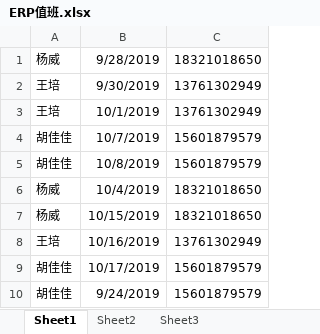
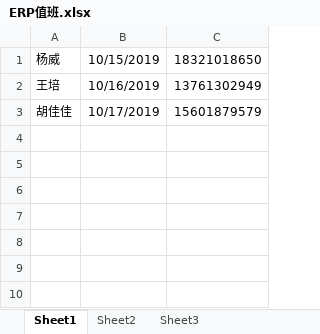
Before and after one commit to yoloyyyyyy/erp_duty_robot, an Excel workbook: src/main/resources/ERP值班.xlsx, sheet Sheet1, drawn as a sheet; values as stored, in another font and other column widths than the file's, no borders; the diff names each change by its address in the sheet, - before the commit and + after, or states it on an @@ line.

Commit message:
~~~

```diff
--- a/src/main/resources/ERP值班.xlsx (sheet Sheet1)
+++ b/src/main/resources/ERP值班.xlsx (sheet Sheet1)
-row 1: 杨威 | 9/28/2019 | 18321018650
-row 2: 王培 | 9/30/2019 | 13761302949
-row 3: 王培 | 10/1/2019 | 13761302949
-row 4: 胡佳佳 | 10/7/2019 | 15601879579
-row 5: 胡佳佳 | 10/8/2019 | 15601879579
-row 6: 杨威 | 10/4/2019 | 18321018650
-row 10: 胡佳佳 | 9/24/2019 | 15601879579
```
